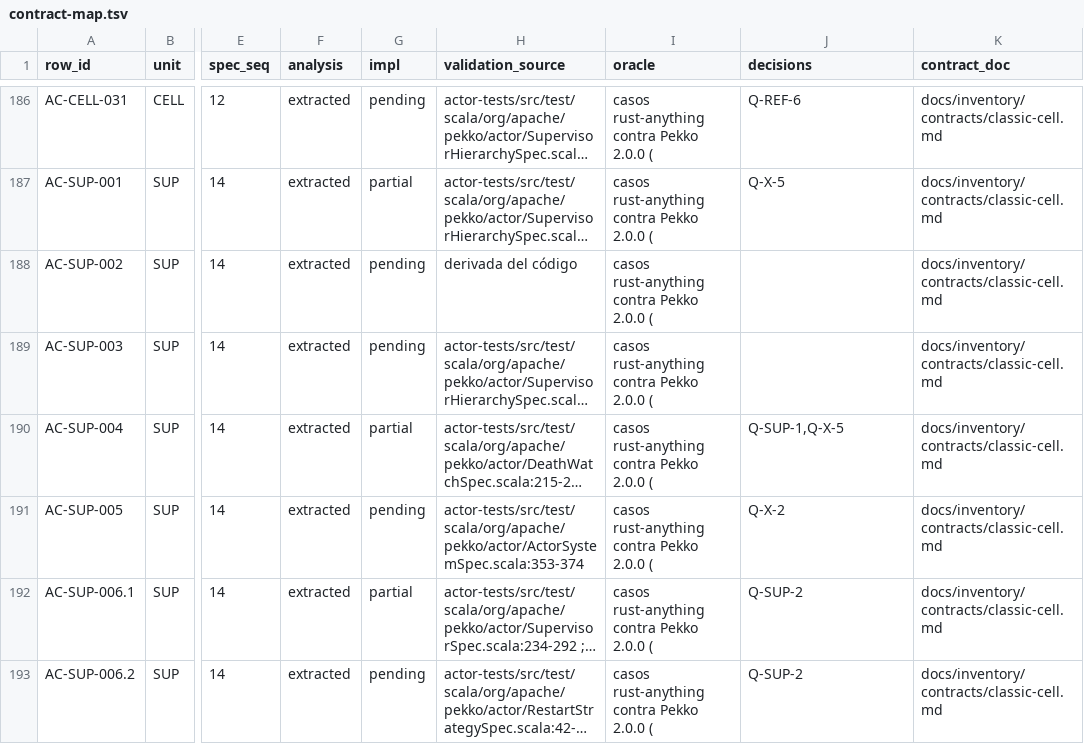
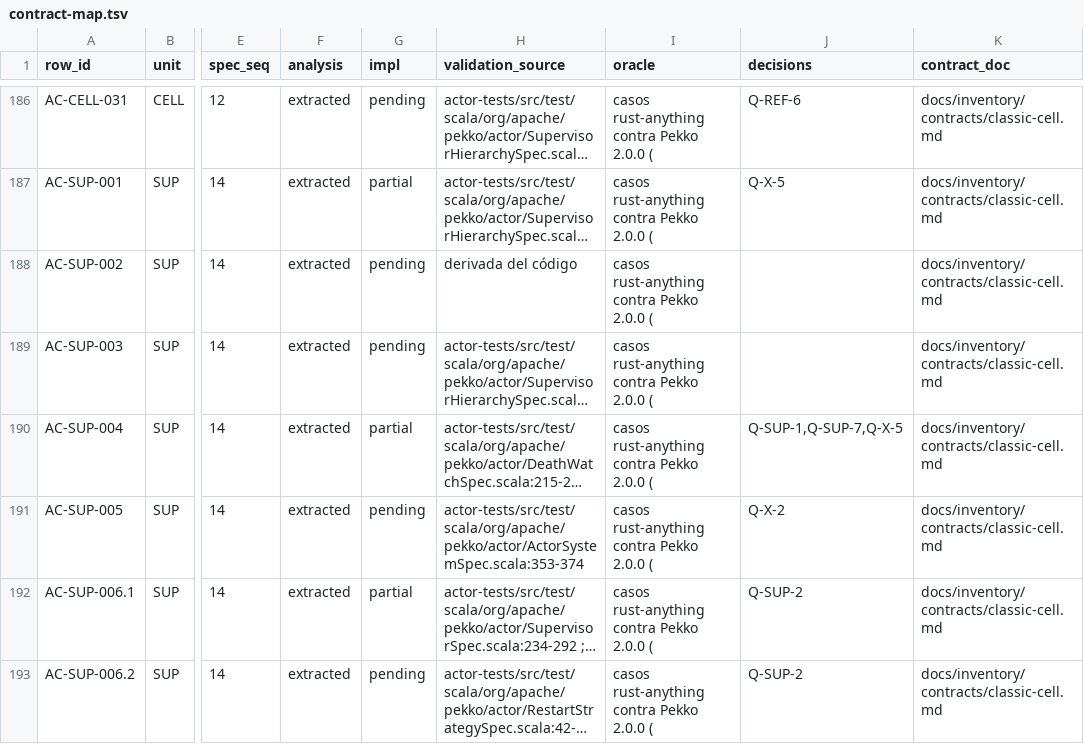
Before and after one commit to getsyntegrity/rakka, a TSV file: docs/contract-map.tsv, drawn as a sheet; only a part is shown, gaps mark what is left out; long unchanged cells end in …; the diff names each change by its address in the sheet, - before the commit and + after, or states it on an @@ line.

```diff
--- a/docs/contract-map.tsv
+++ b/docs/contract-map.tsv
-J190 (decisions): Q-SUP-1,Q-X-5
+J190 (decisions): Q-SUP-1,Q-SUP-7,Q-X-5
```
Also changed, not shown: docs/decisions/owner-decisions.tsv, docs/decisions/register.tsv, 9 other files.
